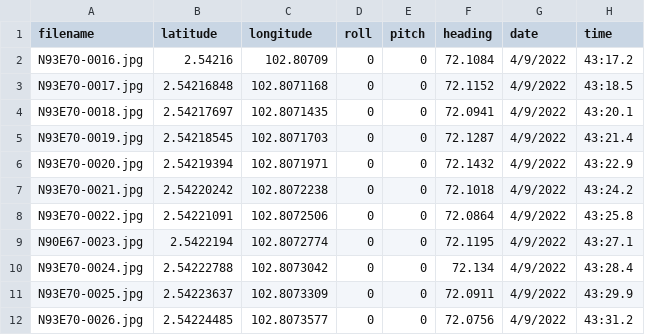
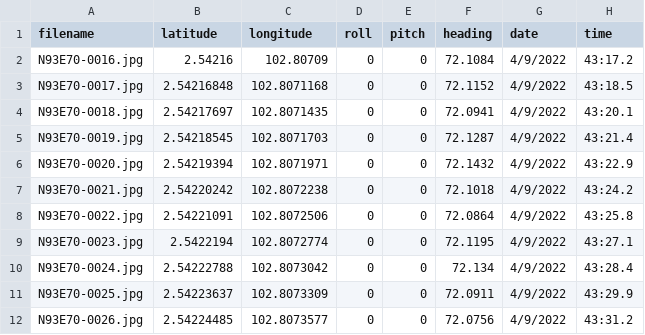
Before and after one commit to frz995/mobilemapping, a CSV file: public/N93E70.csv, drawn as a sheet; only a part is shown.

```diff
--- a/public/N93E70.csv
+++ b/public/N93E70.csv
@@ -8,3 +8,3 @@ N93E70-0021.jpg,2.54220242,102.8072238,0,0,72.1018,4/9/2022,43:24.2
 N93E70-0022.jpg,2.54221091,102.8072506,0,0,72.0864,4/9/2022,43:25.8
-N90E67-0023.jpg,2.5422194,102.8072774,0,0,72.1195,4/9/2022,43:27.1
+N93E70-0023.jpg,2.5422194,102.8072774,0,0,72.1195,4/9/2022,43:27.1
 N93E70-0024.jpg,2.54222788,102.8073042,0,0,72.134,4/9/2022,43:28.4
```
Also changed, not shown: 2 other files.
